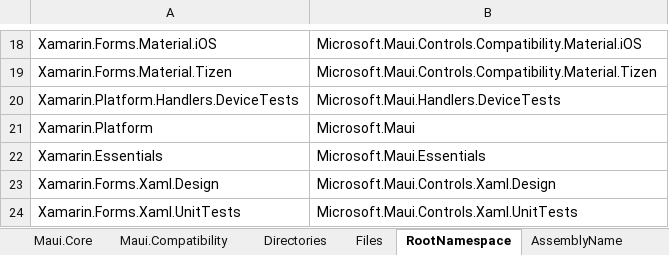
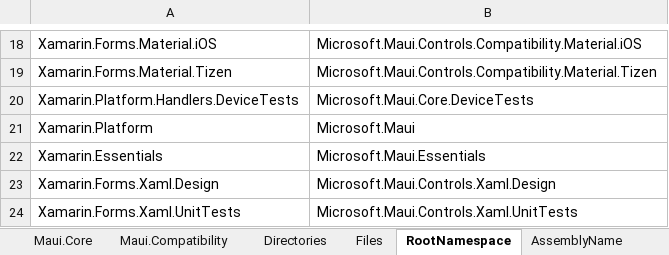
Before and after one commit to Redth/xf-to-maui, an Excel workbook: xftomaui/NameMappings.xlsx, sheet RootNamespace, drawn as a sheet; only a part is shown, gaps mark what is left out; values as stored, in another font and other column widths than the file's, no borders; the diff names each change by its address in the sheet, - before the commit and + after, or states it on an @@ line.

```diff
--- a/xftomaui/NameMappings.xlsx (sheet RootNamespace)
+++ b/xftomaui/NameMappings.xlsx (sheet RootNamespace)
-B20: Microsoft.Maui.Handlers.DeviceTests
+B20: Microsoft.Maui.Core.DeviceTests
```
Also changed, not shown: sheet Directories, sheet Files, sheet AssemblyName, 1 other file.
